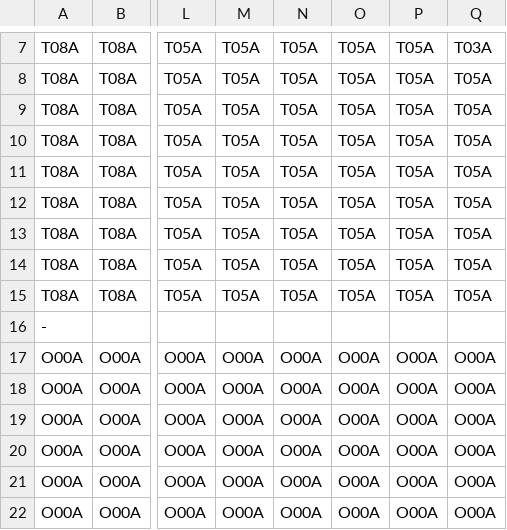
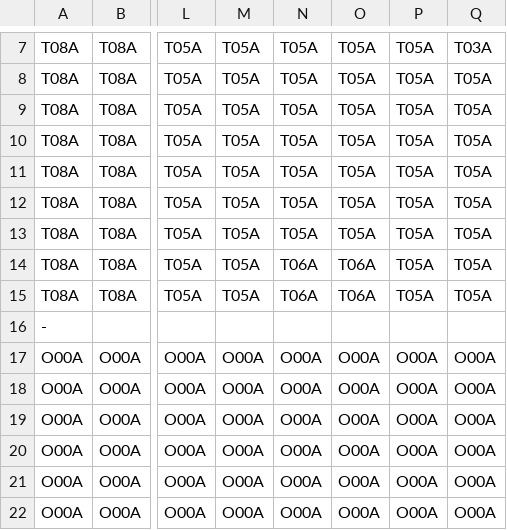
Before and after one commit to apparos09/DDY-GJM-23, a CSV file: Assets/Resources/Data/Areas/r02.csv, drawn as a sheet; only a part is shown, gaps mark what is left out; the diff names each change by its address in the sheet, - before the commit and + after, or states it on an @@ line.

Commit message:
Made Small Visual Changes + Area File Fixes
Made some small changes to the game visuals, and fixed some area files so that they play better. The world has not been rebuilt yet.

```diff
--- a/Assets/Resources/Data/Areas/r02.csv
+++ b/Assets/Resources/Data/Areas/r02.csv
-N14:N15: T05A
+N14:N15: T06A
-O14:O15: T05A
+O14:O15: T06A
```
Also changed, not shown: Assets/Resources/Data/Areas/r05.csv, 9 other files.
